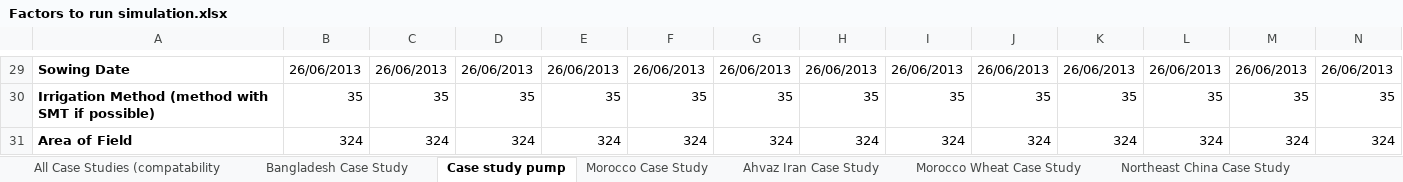
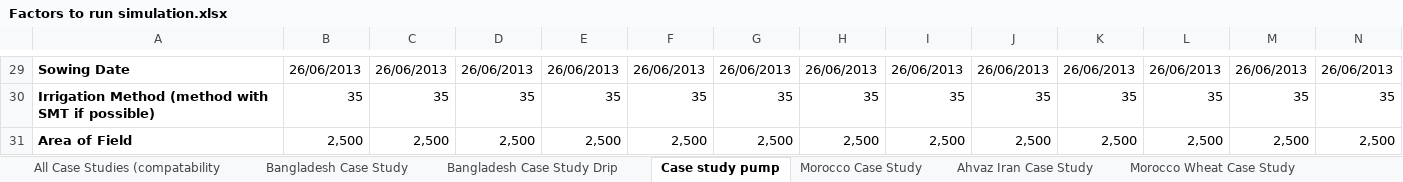
Before and after one commit to stephansmit/heliostrome, an Excel workbook: heliostrome/jip_project/results/Factors to run simulation.xlsx, sheet Case study pump, drawn as a sheet; only a part is shown, gaps mark what is left out; values as stored, in another font and other column widths than the file's, no borders; removed rows and columns are numbered as before the commit, all else as after; rows hold the shown columns only; the diff names each change by its address in the sheet, - before the commit and + after, or states it on an @@ line.

Commit message:
drip only sheet for bangladesh

```diff
--- a/heliostrome/jip_project/results/Factors to run simulation.xlsx (sheet Case study pump)
+++ b/heliostrome/jip_project/results/Factors to run simulation.xlsx (sheet Case study pump)
+sheet tab: Bangladesh Case Study Drip
-row 31: Area of Field | 324 | 324 | 324 | 324 | 324 | 324 | 324 | 324 | 324 | 324 | 324 | 324 | 324
+row 31: Area of Field | 2,500 | 2,500 | 2,500 | 2,500 | 2,500 | 2,500 | 2,500 | 2,500 | 2,500 | 2,500 | 2,500 | 2,500 | 2,500
```
